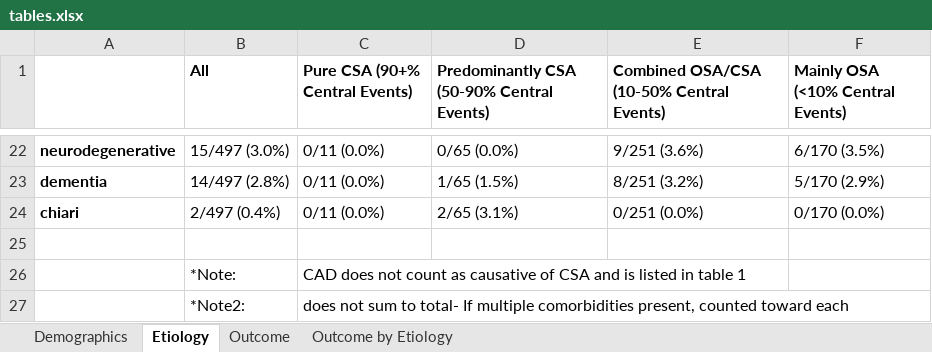
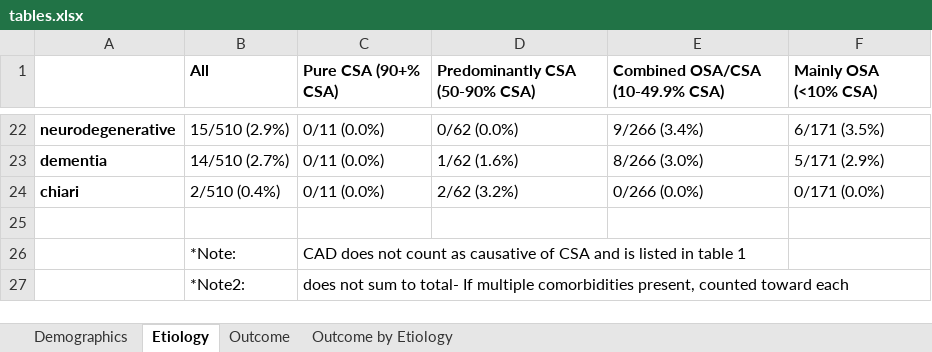
Before and after one commit to reblocke/CSA, an Excel workbook: tables.xlsx, sheet Etiology, drawn as a sheet; only a part is shown, gaps mark what is left out; values as stored, in another font and other column widths than the file's, no borders; the diff covers the shown part only; the diff names each change by its address in the sheet, - before the commit and + after, or states it on an @@ line.

```diff
--- a/tables.xlsx (sheet Etiology)
+++ b/tables.xlsx (sheet Etiology)
-C1: Pure CSA (90+% Central Events)
+C1: Pure CSA (90+% CSA)
-D1: Predominantly CSA (50-90% Central Events)
+D1: Predominantly CSA (50-90% CSA)
-E1: Combined OSA/CSA (10-50% Central Events)
+E1: Combined OSA/CSA (10-49.9% CSA)
-F1: Mainly OSA (<10% Central Events)
+F1: Mainly OSA (<10% CSA)
-B22 (All): 15/497 (3.0%)
+B22 (All): 15/510 (2.9%)
-D22 (Predominantly CSA (50-90% CSA)): 0/65 (0.0%)
+D22 (Predominantly CSA (50-90% CSA)): 0/62 (0.0%)
-E22 (Combined OSA/CSA (10-49.9% CSA)): 9/251 (3.6%)
+E22 (Combined OSA/CSA (10-49.9% CSA)): 9/266 (3.4%)
-F22 (Mainly OSA (<10% CSA)): 6/170 (3.5%)
+F22 (Mainly OSA (<10% CSA)): 6/171 (3.5%)
-B23 (All): 14/497 (2.8%)
+B23 (All): 14/510 (2.7%)
-D23 (Predominantly CSA (50-90% CSA)): 1/65 (1.5%)
+D23 (Predominantly CSA (50-90% CSA)): 1/62 (1.6%)
-E23 (Combined OSA/CSA (10-49.9% CSA)): 8/251 (3.2%)
+E23 (Combined OSA/CSA (10-49.9% CSA)): 8/266 (3.0%)
-F23 (Mainly OSA (<10% CSA)): 5/170 (2.9%)
+F23 (Mainly OSA (<10% CSA)): 5/171 (2.9%)
-B24 (All): 2/497 (0.4%)
+B24 (All): 2/510 (0.4%)
-D24 (Predominantly CSA (50-90% CSA)): 2/65 (3.1%)
+D24 (Predominantly CSA (50-90% CSA)): 2/62 (3.2%)
-E24 (Combined OSA/CSA (10-49.9% CSA)): 0/251 (0.0%)
+E24 (Combined OSA/CSA (10-49.9% CSA)): 0/266 (0.0%)
-F24 (Mainly OSA (<10% CSA)): 0/170 (0.0%)
+F24 (Mainly OSA (<10% CSA)): 0/171 (0.0%)
```
Also changed, not shown: 58 edited cells elsewhere in this sheet, sheet Demographics, sheet Outcome, sheet Outcome by Etiology, 23 other files.
